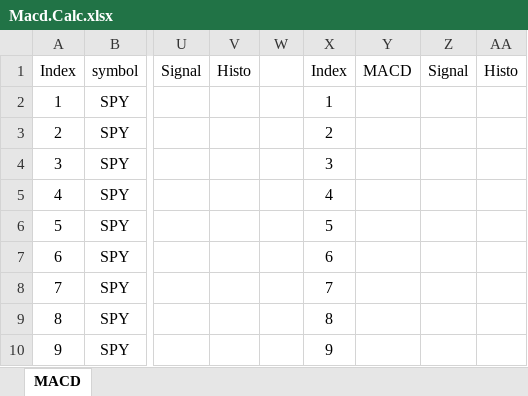
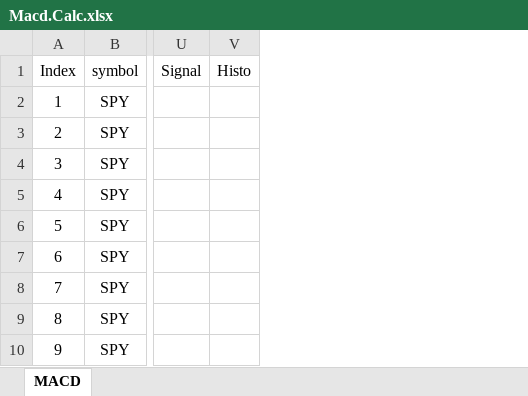
Before and after one commit to DaveSkender/Stock.Indicators, an Excel workbook: indicators/Macd/Macd.Calc.xlsx, sheet MACD, drawn as a sheet; only a part is shown, gaps mark what is left out; values as stored, in another font and other column widths than the file's, no borders; table styles not drawn; the diff names each change by its address in the sheet, - before the commit and + after, or states it on an @@ line.

Commit message:
update macd spreadsheet

```diff
--- a/indicators/Macd/Macd.Calc.xlsx (sheet MACD)
+++ b/indicators/Macd/Macd.Calc.xlsx (sheet MACD)
-column W, empty
-column X, rows 1-10: Index | 1 | 2 | 3 | 4 | 5 | 6 | 7 | 8 | 9
-column Y, row 1: MACD
-column Z, row 1: Signal
-column AA, row 1: Histo
```
